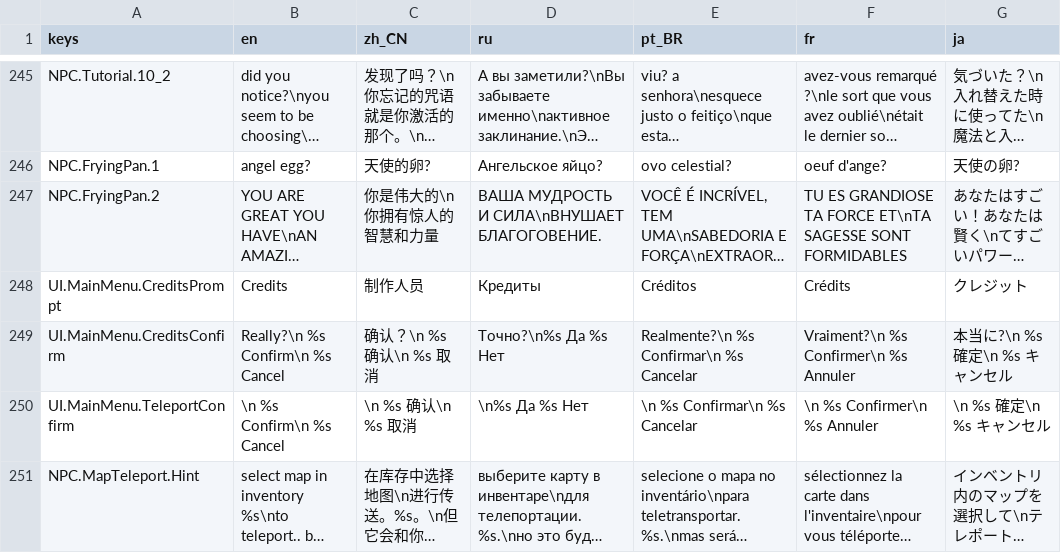
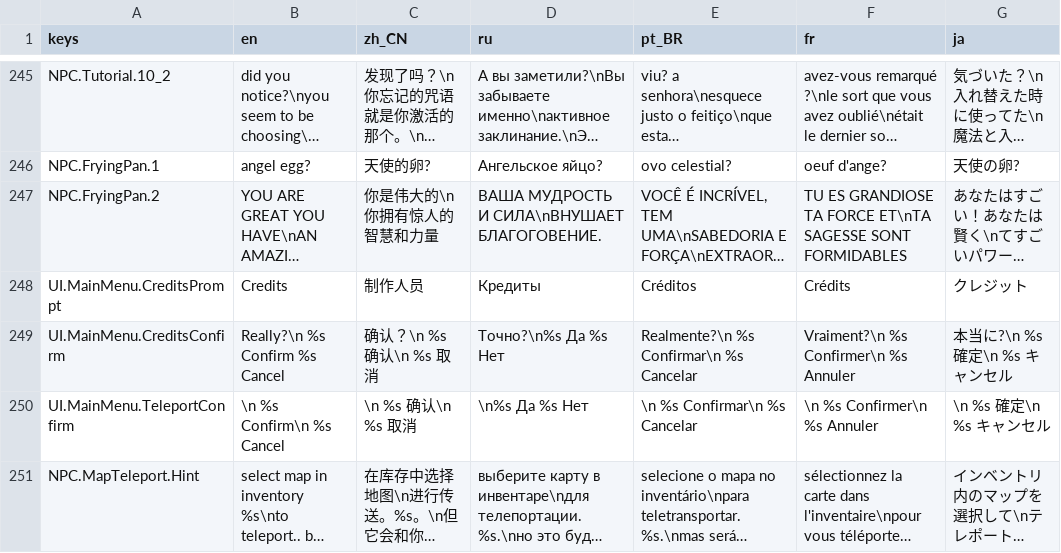
Before and after one commit to jakeonaut/glitch-dungeon-crystal, a CSV file: dialogUiLocalization.csv, drawn as a sheet; only a part is shown, gaps mark what is left out; long unchanged cells end in …; the diff names each change by its address in the sheet, - before the commit and + after, or states it on an @@ line.

```diff
--- a/dialogUiLocalization.csv
+++ b/dialogUiLocalization.csv
-B249 (en): Really?\n %s Confirm\n %s Cancel
+B249 (en): Really?\n %s Confirm %s Cancel
```
Also changed, not shown: 11 other files.
